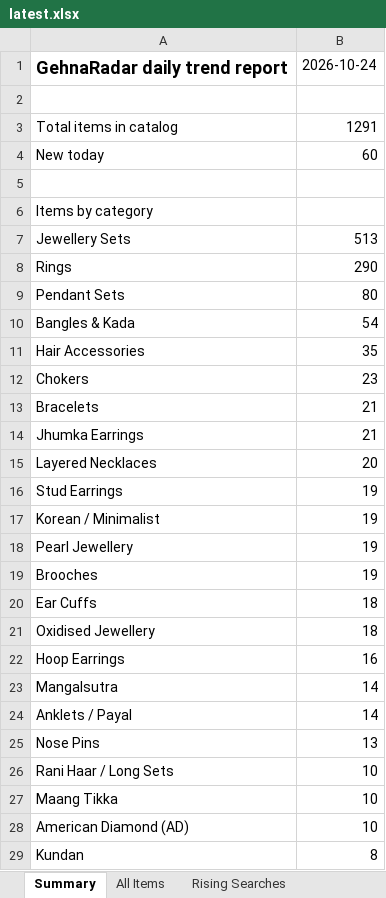
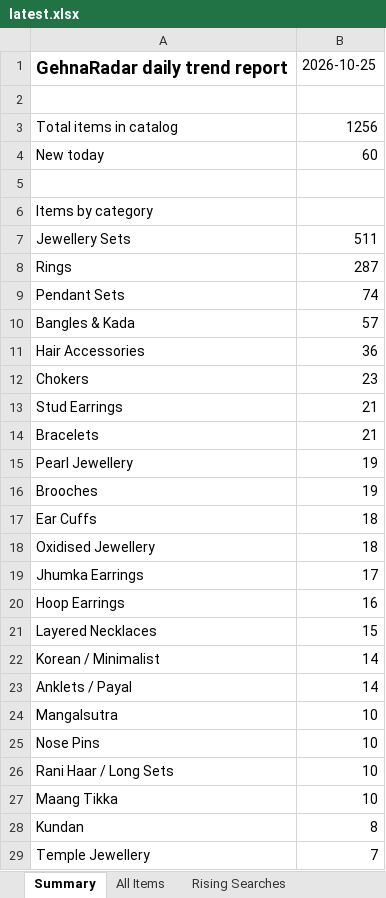
Before and after one commit to PRATS7878/gehnaradar_Updated, an Excel workbook: output/latest.xlsx, sheet Summary, drawn as a sheet; only a part is shown; the shorter side is filled out with more unchanged rows; values as stored, in another font and other column widths than the file's, no borders; removed rows and columns are numbered as before the commit, all else as after; the diff covers the shown part only; the diff names each change by its address in the sheet, - before the commit and + after, or states it on an @@ line.

```diff
--- a/output/latest.xlsx (sheet Summary)
+++ b/output/latest.xlsx (sheet Summary)
-B1: 2026-10-24
+B1: 2026-10-25
-B3: 1291
+B3: 1256
-B7: 513
+B7: 511
-B8: 290
+B8: 287
-B9: 80
+B9: 74
-B10: 54
+B10: 57
-B11: 35
+B11: 36
+row 13: Stud Earrings | 21
-row 14: Jhumka Earrings | 21
-row 15: Layered Necklaces | 20
-row 16: Stud Earrings | 19
-row 17: Korean / Minimalist | 19
+row 19: Jhumka Earrings | 17
+row 21: Layered Necklaces | 15
-A22: Mangalsutra
+A22: Korean / Minimalist
+row 24: Mangalsutra | 10
-B25: 13
+B25: 10
-row 28: American Diamond (AD) | 10
```
Also changed, not shown: 8 added rows, 13 removed rows and 4 edited cells elsewhere in this sheet, sheet All Items, 3 other files.
